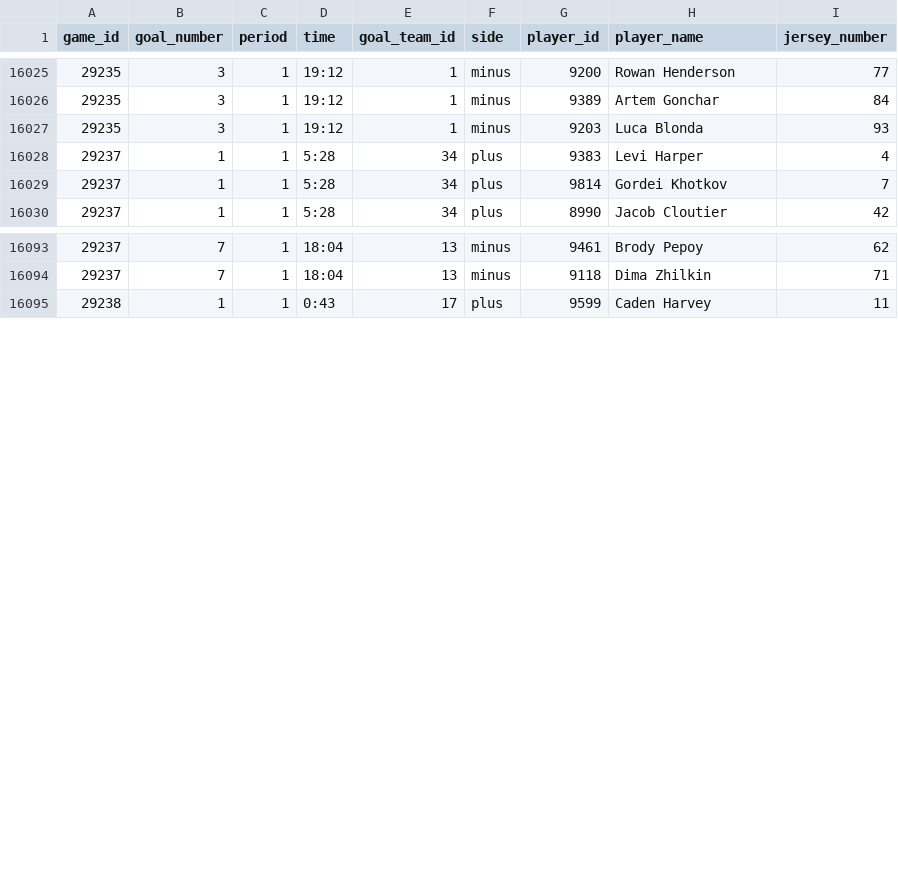
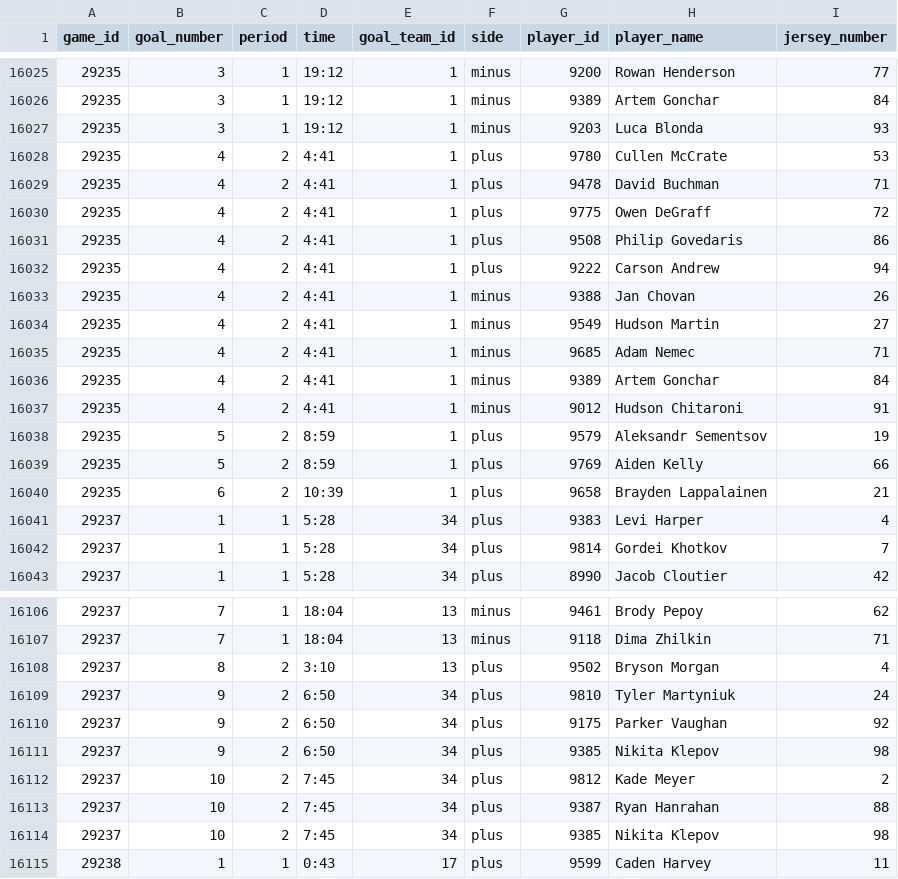
Before and after one commit to NoahCornish/IceIndex, a CSV file: data/games/2026-27/official_goal_on_ice.csv, drawn as a sheet; only a part is shown, gaps mark what is left out.

```diff
--- a/data/games/2026-27/official_goal_on_ice.csv
+++ b/data/games/2026-27/official_goal_on_ice.csv
@@ -16027,2 +16027,15 @@
 "29235",3,"1","19:12","1","minus","9203","Luca Blonda","93"
+"29235",4,"2","4:41","1","plus","9780","Cullen McCrate","53"
+"29235",4,"2","4:41","1","plus","9478","David Buchman","71"
+"29235",4,"2","4:41","1","plus","9775","Owen DeGraff","72"
+"29235",4,"2","4:41","1","plus","9508","Philip Govedaris","86"
+"29235",4,"2","4:41","1","plus","9222","Carson Andrew","94"
+"29235",4,"2","4:41","1","minus","9388","Jan Chovan","26"
+"29235",4,"2","4:41","1","minus","9549","Hudson Martin","27"
+"29235",4,"2","4:41","1","minus","9685","Adam Nemec","71"
+"29235",4,"2","4:41","1","minus","9389","Artem Gonchar","84"
+"29235",4,"2","4:41","1","minus","9012","Hudson Chitaroni","91"
+"29235",5,"2","8:59","1","plus","9579","Aleksandr Sementsov","19"
+"29235",5,"2","8:59","1","plus","9769","Aiden Kelly","66"
+"29235",6,"2","10:39","1","plus","9658","Brayden Lappalainen","21"
 "29237",1,"1","5:28","34","plus","9383","Levi Harper","4"
@@ -16094,2 +16107,9 @@
 "29237",7,"1","18:04","13","minus","9118","Dima Zhilkin","71"
+"29237",8,"2","3:10","13","plus","9502","Bryson Morgan","4"
+"29237",9,"2","6:50","34","plus","9810","Tyler Martyniuk","24"
+"29237",9,"2","6:50","34","plus","9175","Parker Vaughan","92"
+"29237",9,"2","6:50","34","plus","9385","Nikita Klepov","98"
+"29237",10,"2","7:45","34","plus","9812","Kade Meyer","2"
+"29237",10,"2","7:45","34","plus","9387","Ryan Hanrahan","88"
+"29237",10,"2","7:45","34","plus","9385","Nikita Klepov","98"
 "29238",1,"1","0:43","17","plus","9599","Caden Harvey","11"
```
Also changed, not shown: data/games/2026-27/official_penalties.csv, data/games/2026-27/official_scoring_plays.csv, 28 other files.
